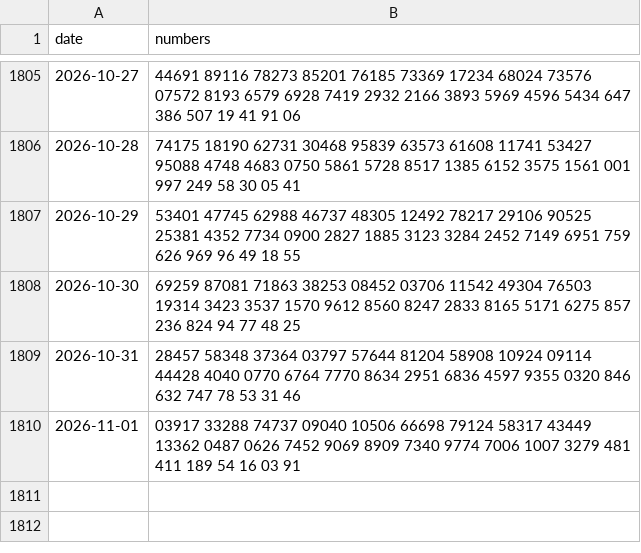
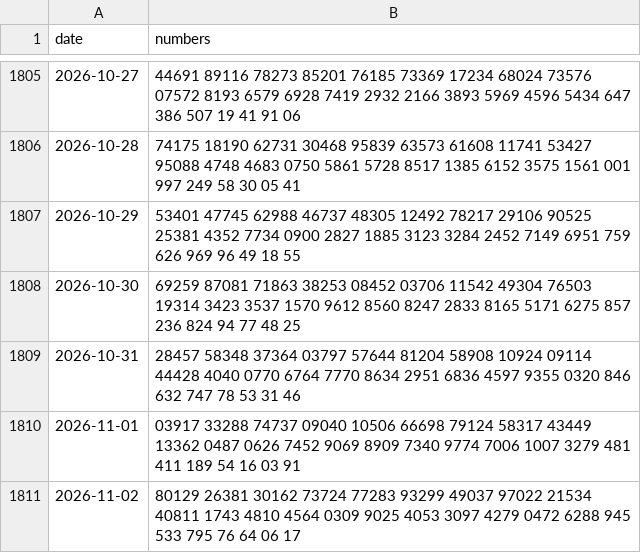
Before and after one commit to QuangHaDev2k/xoso-prediction, a CSV file: data/raw/results.csv, drawn as a sheet; only a part is shown, gaps mark what is left out.

```diff
--- a/data/raw/results.csv
+++ b/data/raw/results.csv
@@ -1810 +1810,2 @@ date,numbers
 2026-11-01,03917 33288 74737 09040 10506 66698 79124 58317 43449 13362 0487 0626 7452 9069 8909 7340 9774 7006 1007 3279 481 411 189 54 16 03 91
+2026-11-02,80129 26381 30162 73724 77283 93299 49037 97022 21534 40811 1743 4810 4564 0309 9025 4053 3097 4279 0472 6288 945 533 795 76 64 06 17
```
Also changed, not shown: data/predictions.csv.
